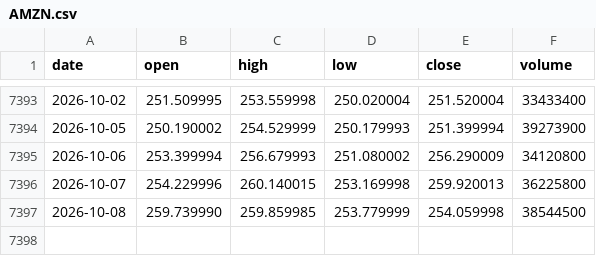
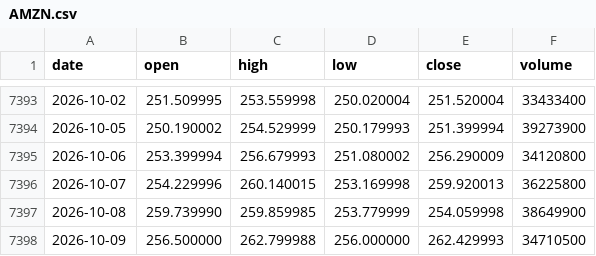
Before and after one commit to mnigc/MacroPilot, a CSV file: data/prices/AMZN.csv, drawn as a sheet; only a part is shown, gaps mark what is left out.

```diff
--- a/data/prices/AMZN.csv
+++ b/data/prices/AMZN.csv
@@ -7396,2 +7396,3 @@ date,open,high,low,close,volume
 2026-10-07,254.229996,260.140015,253.169998,259.920013,36225800
-2026-10-08,259.739990,259.859985,253.779999,254.059998,38544500
+2026-10-08,259.739990,259.859985,253.779999,254.059998,38649900
+2026-10-09,256.500000,262.799988,256.000000,262.429993,34710500
```
Also changed, not shown: data/prices/AAPL.csv, data/prices/GOOGL.csv, 6 other files.
